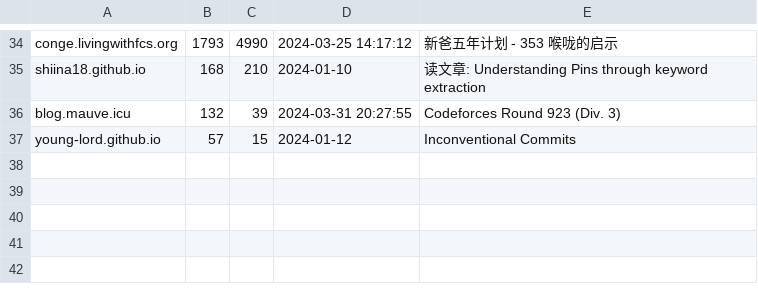
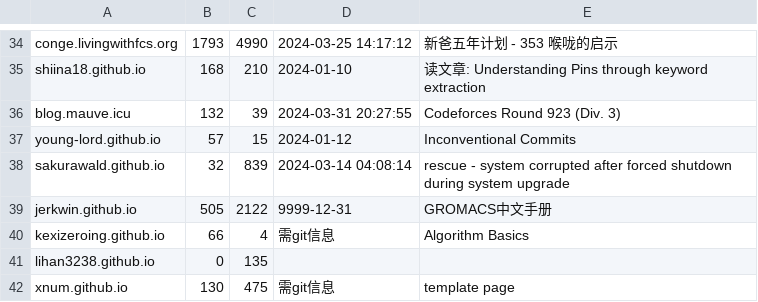
Before and after one commit to nobodxbodon/collection-of-chinese-blogs, a CSV file: 原型/统计数据.csv, drawn as a sheet; only a part is shown, gaps mark what is left out; the diff names each change by its address in the sheet, - before the commit and + after, or states it on an @@ line.

```diff
--- a/原型/统计数据.csv
+++ b/原型/统计数据.csv
+row 38: sakurawald.github.io | 32 | 839 | 2024-03-14 04:08:14 | rescue - system corrupted after forced shutdown during system upgrade
+row 39: jerkwin.github.io | 505 | 2122 | 9999-12-31 | GROMACS中文手册
+row 40: kexizeroing.github.io | 66 | 4 | 需git信息 | Algorithm Basics
+row 41: lihan3238.github.io | 0 | 135
+row 42: xnum.github.io | 130 | 475 | 需git信息 | template page
```
Also changed, not shown: 原型/仓库列表.csv, 3 other files.
